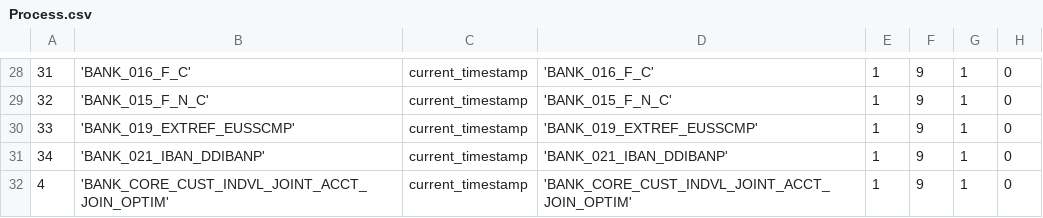
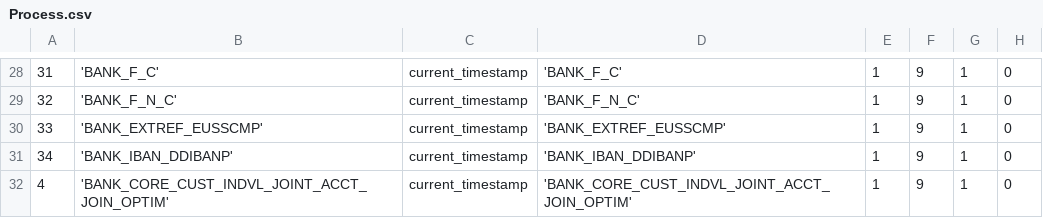
Before and after one commit to WiproOpenSource/openbdre, a CSV file: databases/setup/Process.csv, drawn as a sheet; only a part is shown, gaps mark what is left out; the diff covers the shown part only; the diff names each change by its address in the sheet, - before the commit and + after, or states it on an @@ line.

```diff
--- a/databases/setup/Process.csv
+++ b/databases/setup/Process.csv
-B28: 'BANK_016_F_C'
+B28: 'BANK_F_C'
-D28: 'BANK_016_F_C'
+D28: 'BANK_F_C'
-B29: 'BANK_015_F_N_C'
+B29: 'BANK_F_N_C'
-D29: 'BANK_015_F_N_C'
+D29: 'BANK_F_N_C'
-B30: 'BANK_019_EXTREF_EUSSCMP'
+B30: 'BANK_EXTREF_EUSSCMP'
-D30: 'BANK_019_EXTREF_EUSSCMP'
+D30: 'BANK_EXTREF_EUSSCMP'
-B31: 'BANK_021_IBAN_DDIBANP'
+B31: 'BANK_IBAN_DDIBANP'
-D31: 'BANK_021_IBAN_DDIBANP'
+D31: 'BANK_IBAN_DDIBANP'
```
Also changed, not shown: 32 edited cells elsewhere in this file, 1 other file.
